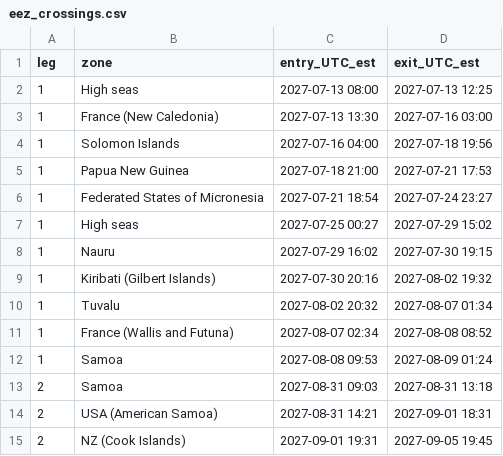
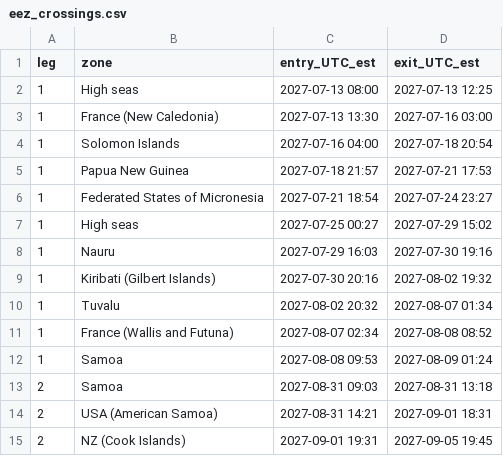
Before and after one commit to tdegaridel/transpac2027-route-scenarios, a CSV file: scenario_B_hydro_cadence/eez_crossings.csv, drawn as a sheet; only a part is shown.

```diff
--- a/scenario_B_hydro_cadence/eez_crossings.csv
+++ b/scenario_B_hydro_cadence/eez_crossings.csv
@@ -3,7 +3,7 @@ leg,zone,entry_UTC_est,exit_UTC_est
 1,France (New Caledonia),2027-07-13 13:30,2027-07-16 03:00
-1,Solomon Islands,2027-07-16 04:00,2027-07-18 19:56
-1,Papua New Guinea,2027-07-18 21:00,2027-07-21 17:53
+1,Solomon Islands,2027-07-16 04:00,2027-07-18 20:54
+1,Papua New Guinea,2027-07-18 21:57,2027-07-21 17:53
 1,Federated States of Micronesia,2027-07-21 18:54,2027-07-24 23:27
 1,High seas,2027-07-25 00:27,2027-07-29 15:02
-1,Nauru,2027-07-29 16:02,2027-07-30 19:15
+1,Nauru,2027-07-29 16:03,2027-07-30 19:16
 1,Kiribati (Gilbert Islands),2027-07-30 20:16,2027-08-02 19:32
```
Also changed, not shown: scenario_B_hydro_cadence/stations.csv, scenario_B_hydro_cadence/timeline.csv, 27 other files.
